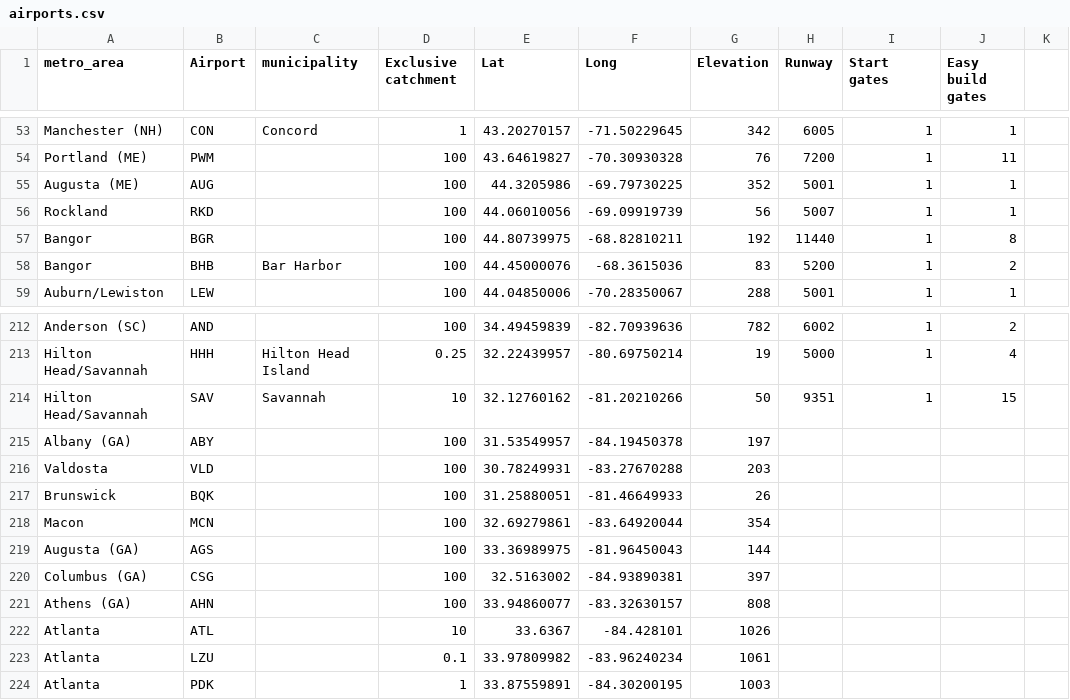
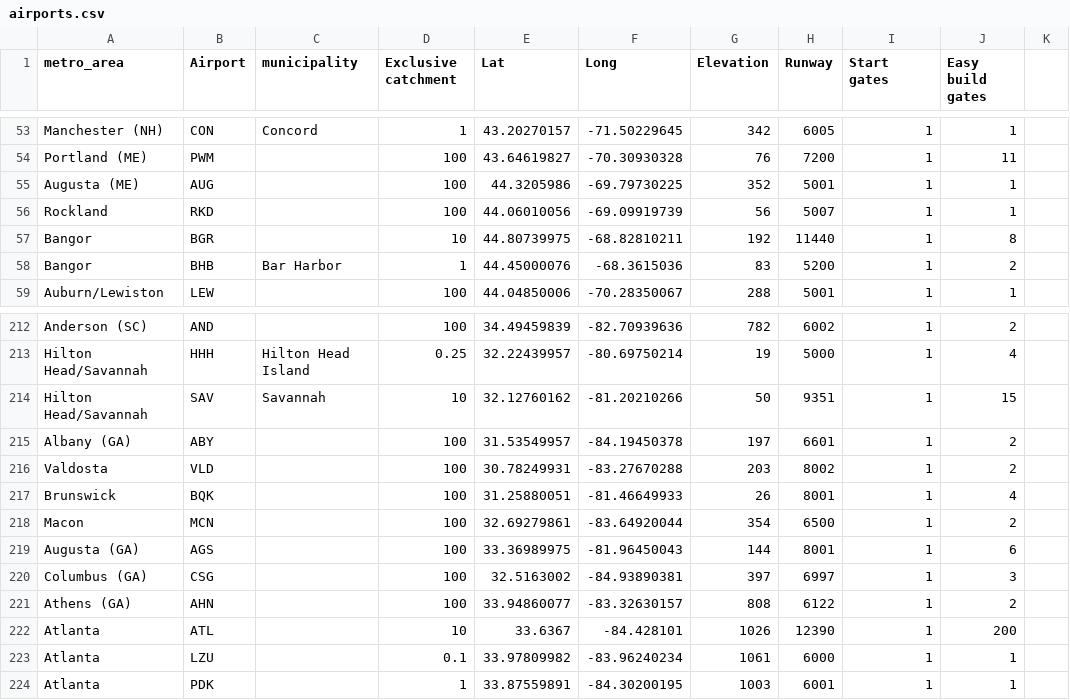
Before and after one commit to johnbrussell/airline-game, a CSV file: data/airports.csv, drawn as a sheet; only a part is shown, gaps mark what is left out.

Commit message:
fix: fill in missing data and correct Bangor's exclusive catchments (#266)

```diff
--- a/data/airports.csv
+++ b/data/airports.csv
@@ -56,4 +56,4 @@ Augusta (ME),AUG,,100,44.3205986,-69.79730225,352,5001,1,1,
 Rockland,RKD,,100,44.06010056,-69.09919739,56,5007,1,1,
-Bangor,BGR,,100,44.80739975,-68.82810211,192,11440,1,8,
-Bangor,BHB,Bar Harbor,100,44.45000076,-68.3615036,83,5200,1,2,
+Bangor,BGR,,10,44.80739975,-68.82810211,192,11440,1,8,
+Bangor,BHB,Bar Harbor,1,44.45000076,-68.3615036,83,5200,1,2,
 Auburn/Lewiston,LEW,,100,44.04850006,-70.28350067,288,5001,1,1,
@@ -214,11 +214,11 @@ Hilton Head/Savannah,HHH,Hilton Head Island,0.25,32.22439957,-80.69750214,19,500
 Hilton Head/Savannah,SAV,Savannah,10,32.12760162,-81.20210266,50,9351,1,15,
-Albany (GA),ABY,,100,31.53549957,-84.19450378,197,,,,
-Valdosta,VLD,,100,30.78249931,-83.27670288,203,,,,
-Brunswick,BQK,,100,31.25880051,-81.46649933,26,,,,
-Macon,MCN,,100,32.69279861,-83.64920044,354,,,,
-Augusta (GA),AGS,,100,33.36989975,-81.96450043,144,,,,
-Columbus (GA),CSG,,100,32.5163002,-84.93890381,397,,,,
-Athens (GA),AHN,,100,33.94860077,-83.32630157,808,,,,
-Atlanta,ATL,,10,33.6367,-84.428101,1026,,,,
-Atlanta,LZU,,0.1,33.97809982,-83.96240234,1061,,,,
-Atlanta,PDK,,1,33.87559891,-84.30200195,1003,,,,
+Albany (GA),ABY,,100,31.53549957,-84.19450378,197,6601,1,2,
+Valdosta,VLD,,100,30.78249931,-83.27670288,203,8002,1,2,
+Brunswick,BQK,,100,31.25880051,-81.46649933,26,8001,1,4,
+Macon,MCN,,100,32.69279861,-83.64920044,354,6500,1,2,
+Augusta (GA),AGS,,100,33.36989975,-81.96450043,144,8001,1,6,
+Columbus (GA),CSG,,100,32.5163002,-84.93890381,397,6997,1,3,
+Athens (GA),AHN,,100,33.94860077,-83.32630157,808,6122,1,2,
+Atlanta,ATL,,10,33.6367,-84.428101,1026,12390,1,200,
+Atlanta,LZU,,0.1,33.97809982,-83.96240234,1061,6000,1,1,
+Atlanta,PDK,,1,33.87559891,-84.30200195,1003,6001,1,1,
```
